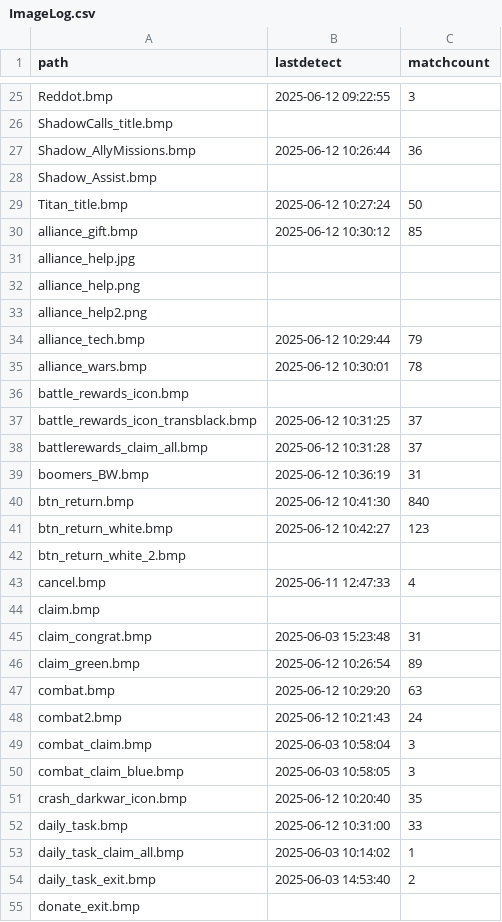
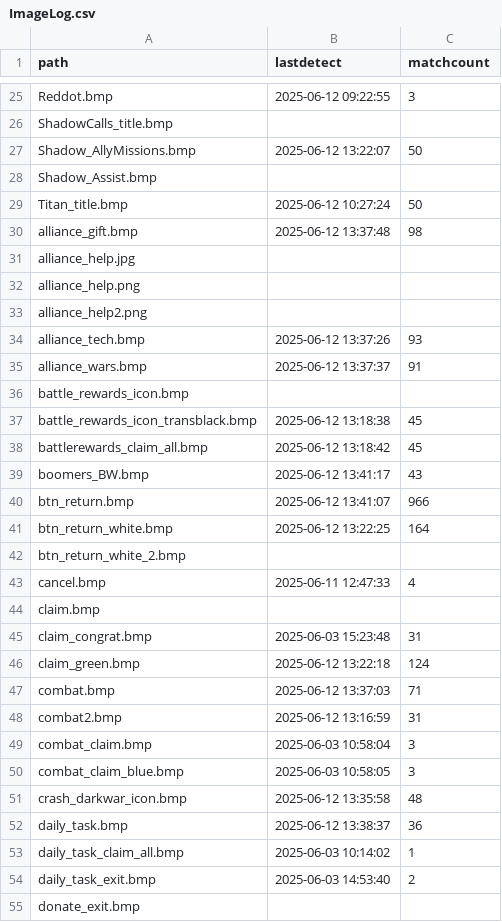
Before and after one commit to TechFred/autohotkey, a CSV file: Dark war/ImageLog.csv, drawn as a sheet; only a part is shown, gaps mark what is left out; the diff covers the shown part only.

```diff
--- a/Dark war/ImageLog.csv
+++ b/Dark war/ImageLog.csv
@@ -26,6 +26,6 @@ Reddot.bmp,2025-06-12 09:22:55,3
 ShadowCalls_title.bmp,,
-Shadow_AllyMissions.bmp,2025-06-12 10:26:44,36
+Shadow_AllyMissions.bmp,2025-06-12 13:22:07,50
 Shadow_Assist.bmp,,
 Titan_title.bmp,2025-06-12 10:27:24,50
-alliance_gift.bmp,2025-06-12 10:30:12,85
+alliance_gift.bmp,2025-06-12 13:37:48,98
 alliance_help.jpg,,
@@ -33,10 +33,10 @@ alliance_help.png,,
 alliance_help2.png,,
-alliance_tech.bmp,2025-06-12 10:29:44,79
-alliance_wars.bmp,2025-06-12 10:30:01,78
+alliance_tech.bmp,2025-06-12 13:37:26,93
+alliance_wars.bmp,2025-06-12 13:37:37,91
 battle_rewards_icon.bmp,,
-battle_rewards_icon_transblack.bmp,2025-06-12 10:31:25,37
-battlerewards_claim_all.bmp,2025-06-12 10:31:28,37
-boomers_BW.bmp,2025-06-12 10:36:19,31
-btn_return.bmp,2025-06-12 10:41:30,840
-btn_return_white.bmp,2025-06-12 10:42:27,123
+battle_rewards_icon_transblack.bmp,2025-06-12 13:18:38,45
+battlerewards_claim_all.bmp,2025-06-12 13:18:42,45
+boomers_BW.bmp,2025-06-12 13:41:17,43
+btn_return.bmp,2025-06-12 13:41:07,966
+btn_return_white.bmp,2025-06-12 13:22:25,164
 btn_return_white_2.bmp,,
@@ -45,9 +45,9 @@ claim.bmp,,
 claim_congrat.bmp,2025-06-03 15:23:48,31
-claim_green.bmp,2025-06-12 10:26:54,89
-combat.bmp,2025-06-12 10:29:20,63
-combat2.bmp,2025-06-12 10:21:43,24
+claim_green.bmp,2025-06-12 13:22:18,124
+combat.bmp,2025-06-12 13:37:03,71
+combat2.bmp,2025-06-12 13:16:59,31
 combat_claim.bmp,2025-06-03 10:58:04,3
 combat_claim_blue.bmp,2025-06-03 10:58:05,3
-crash_darkwar_icon.bmp,2025-06-12 10:20:40,35
-daily_task.bmp,2025-06-12 10:31:00,33
+crash_darkwar_icon.bmp,2025-06-12 13:35:58,48
+daily_task.bmp,2025-06-12 13:38:37,36
 daily_task_claim_all.bmp,2025-06-03 10:14:02,1
```
Also changed, not shown: 84 edited cells elsewhere in this file, 7 other files.
